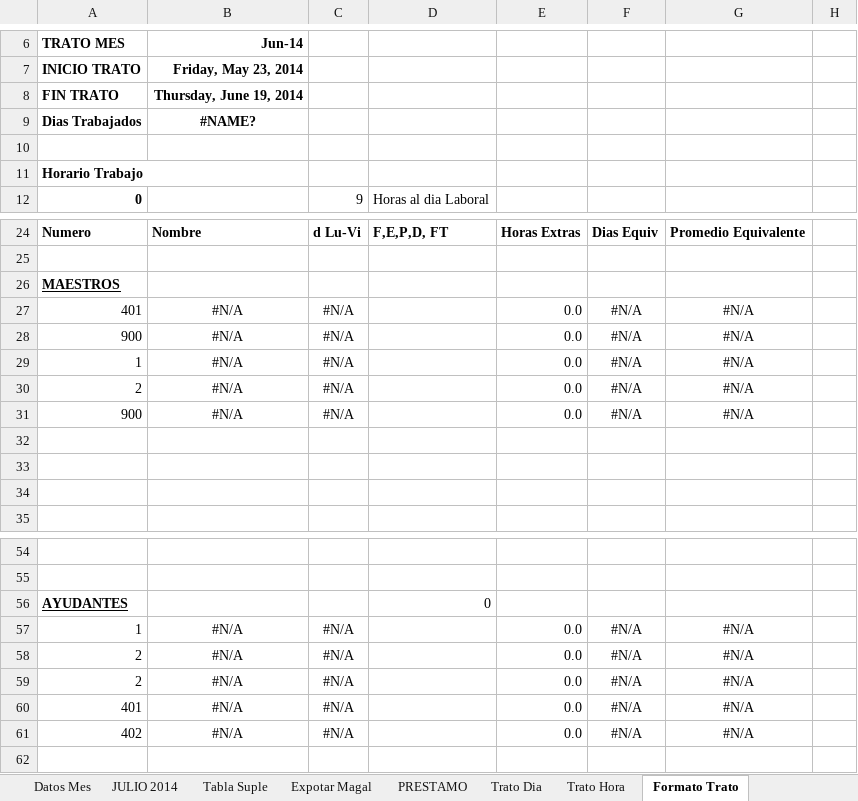
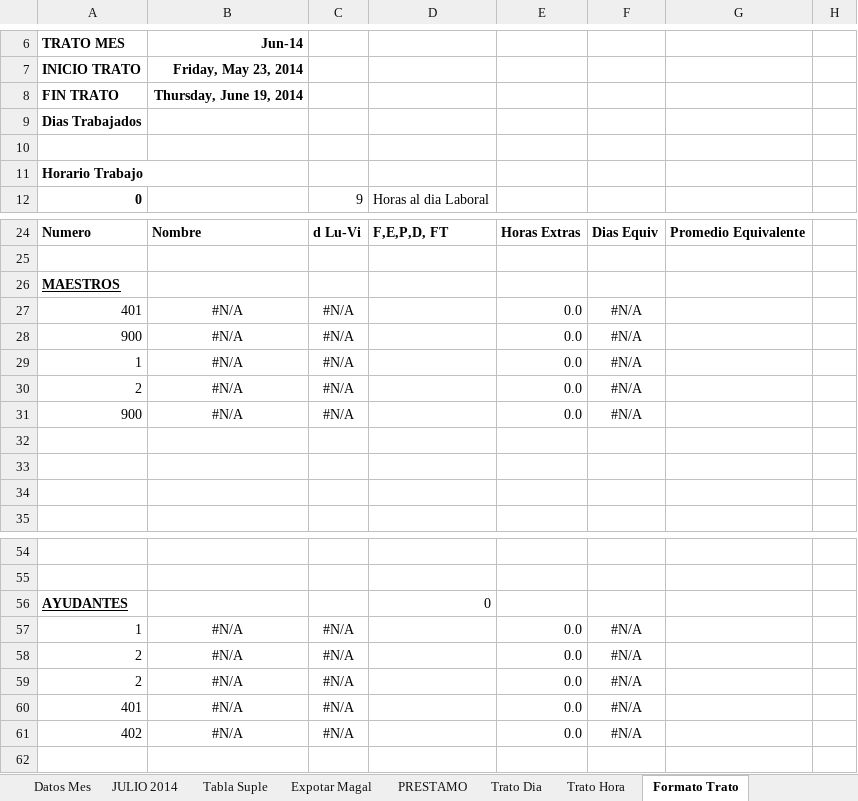
Before and after one commit to ConyAC/asistencia_magal, an Excel workbook: asistencia/src/main/resources/templates/asistencia/planilla_asistencia.xlsx, sheet Formato Trato, drawn as a sheet; only a part is shown, gaps mark what is left out; values as stored, in another font and other column widths than the file's, no borders; the diff names each change by its address in the sheet, - before the commit and + after, or states it on an @@ line.

```diff
--- a/asistencia/src/main/resources/templates/asistencia/planilla_asistencia.xlsx (sheet Formato Trato)
+++ b/asistencia/src/main/resources/templates/asistencia/planilla_asistencia.xlsx (sheet Formato Trato)
-B9 (Jun-14): #NAME?
+B9 (Jun-14): (empty)
-G27:G31: #N/A
+G27:G31: (empty)
-G57:G61: #N/A
+G57:G61: (empty)
```
Also changed, not shown: sheet JULIO 2014, sheet Expotar Magal, other sheet tabs, 8 other files.
